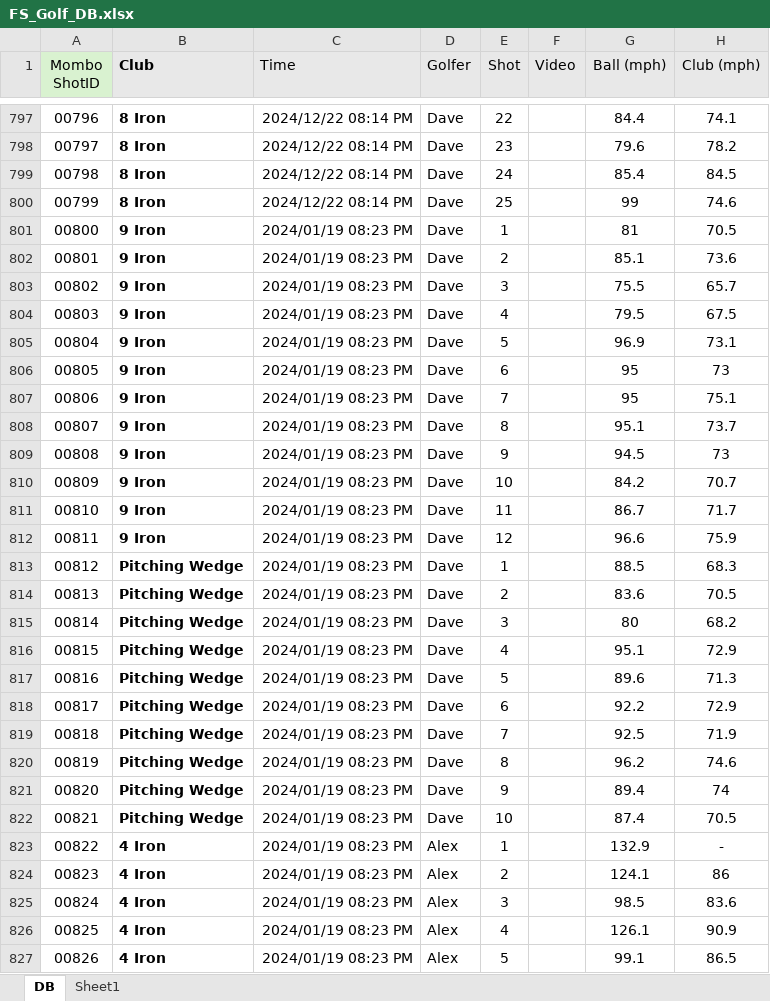
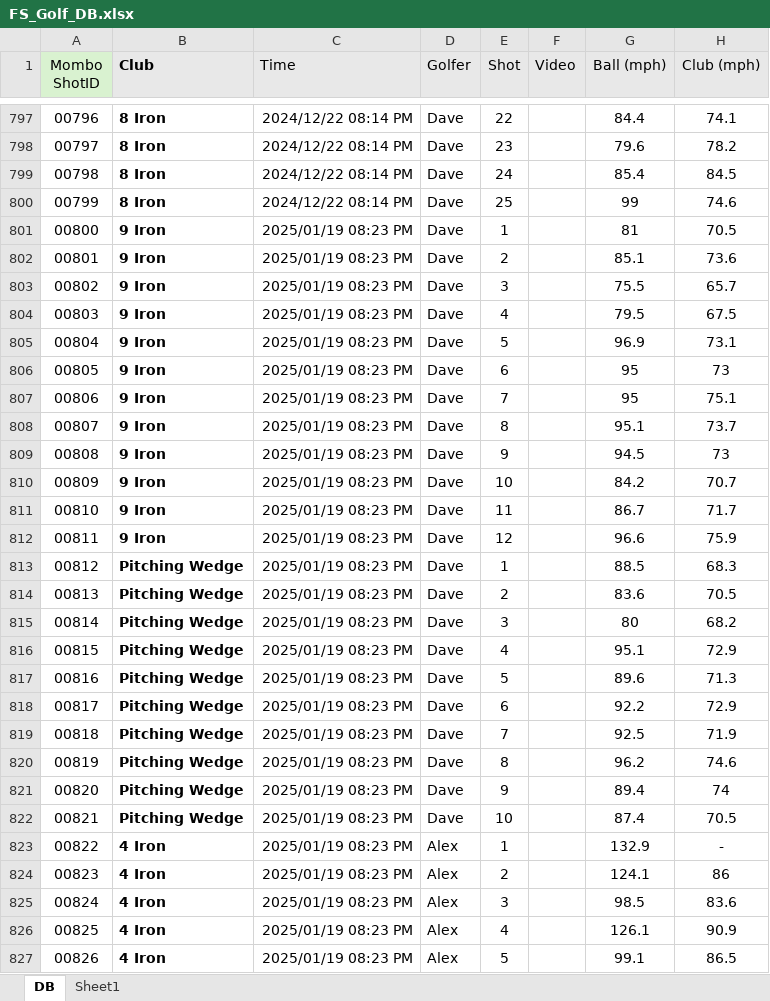
Before and after one commit to dmombo/GolfStats, an Excel workbook: FS_Golf_DB.xlsx, sheet DB, drawn as a sheet; only a part is shown, gaps mark what is left out; values as stored, in another font and other column widths than the file's, no borders; the diff covers the shown part only; the diff names each change by its address in the sheet, - before the commit and + after, or states it on an @@ line.

Commit message:
Updated golf data

```diff
--- a/FS_Golf_DB.xlsx (sheet DB)
+++ b/FS_Golf_DB.xlsx (sheet DB)
-C801:C827 (Time): 2024/01/19 08:23 PM
+C801:C827 (Time): 2025/01/19 08:23 PM
```
Also changed, not shown: 69 edited cells elsewhere in this sheet.
